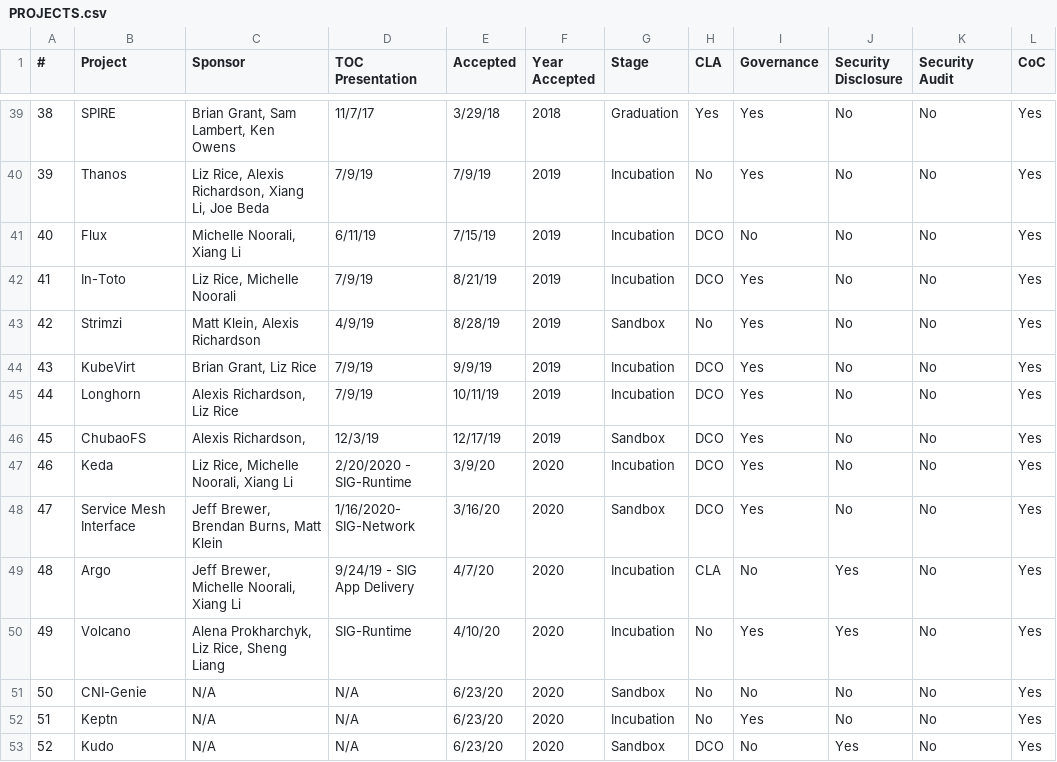
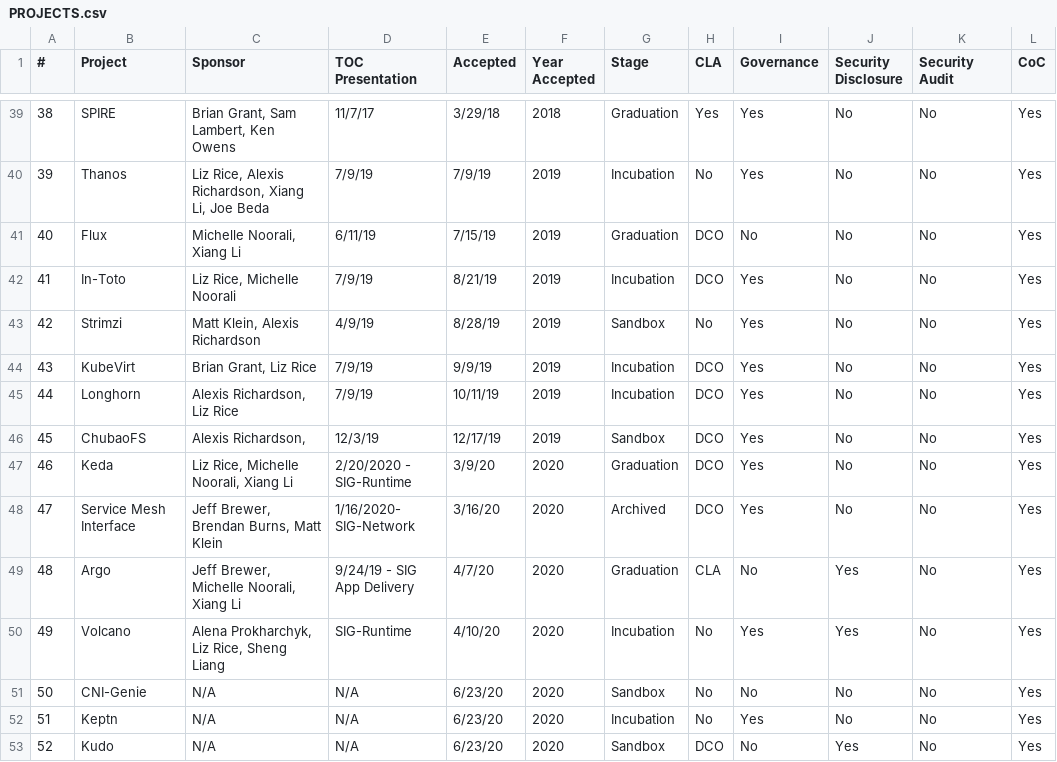
Before and after one commit to cncf/toc, a CSV file: docs/PROJECTS.csv, drawn as a sheet; only a part is shown, gaps mark what is left out; the diff names each change by its address in the sheet, - before the commit and + after, or states it on an @@ line.

Commit message:
Update PROJECTS.csv
Some level updates.  I don't think this is state of the art anymore but it's very useful and I wish it were still maintained.  Can it be generated from the current source of truth?

Signed-off-by: Craig Box <craig.box@gmail.com>

```diff
--- a/docs/PROJECTS.csv
+++ b/docs/PROJECTS.csv
-G41 (Stage): Incubation
+G41 (Stage): Graduation
-G47 (Stage): Incubation
+G47 (Stage): Graduation
-G48 (Stage): Sandbox
+G48 (Stage): Archived
-G49 (Stage): Incubation
+G49 (Stage): Graduation
```
